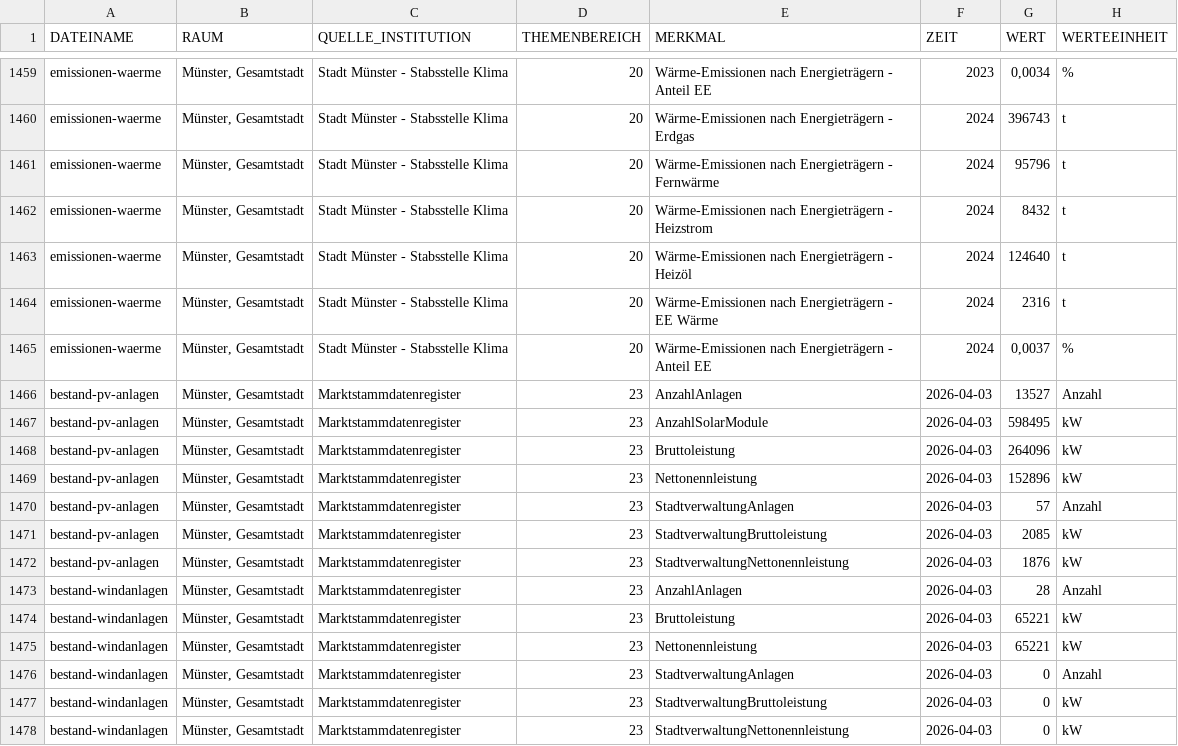
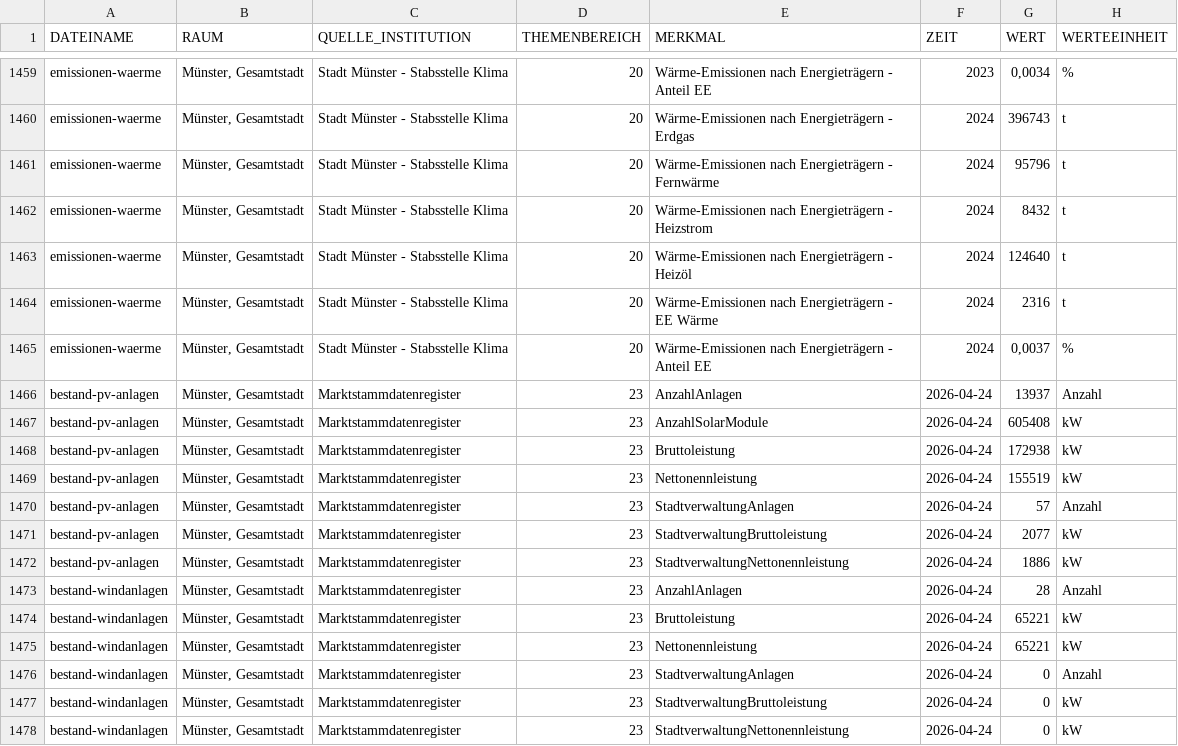
Before and after one commit to od-ms/converter-scripts, a CSV file: klimadashboard/klimadata.csv, drawn as a sheet; only a part is shown, gaps mark what is left out.

Commit message:
Update 2026-04-24

```diff
--- a/klimadashboard/klimadata.csv
+++ b/klimadashboard/klimadata.csv
@@ -1465,14 +1465,14 @@ emissionen-waerme;Münster, Gesamtstadt;Stadt Münster - Stabsstelle Klima;20;W
 emissionen-waerme;Münster, Gesamtstadt;Stadt Münster - Stabsstelle Klima;20;Wärme-Emissionen nach Energieträgern - Anteil EE;2024;0,0037;%
-bestand-pv-anlagen;Münster, Gesamtstadt;Marktstammdatenregister;23;AnzahlAnlagen;2026-04-03;13527;Anzahl
-bestand-pv-anlagen;Münster, Gesamtstadt;Marktstammdatenregister;23;AnzahlSolarModule;2026-04-03;598495;kW
-bestand-pv-anlagen;Münster, Gesamtstadt;Marktstammdatenregister;23;Bruttoleistung;2026-04-03;264096;kW
-bestand-pv-anlagen;Münster, Gesamtstadt;Marktstammdatenregister;23;Nettonennleistung;2026-04-03;152896;kW
-bestand-pv-anlagen;Münster, Gesamtstadt;Marktstammdatenregister;23;StadtverwaltungAnlagen;2026-04-03;57;Anzahl
-bestand-pv-anlagen;Münster, Gesamtstadt;Marktstammdatenregister;23;StadtverwaltungBruttoleistung;2026-04-03;2085;kW
-bestand-pv-anlagen;Münster, Gesamtstadt;Marktstammdatenregister;23;StadtverwaltungNettonennleistung;2026-04-03;1876;kW
-bestand-windanlagen;Münster, Gesamtstadt;Marktstammdatenregister;23;AnzahlAnlagen;2026-04-03;28;Anzahl
-bestand-windanlagen;Münster, Gesamtstadt;Marktstammdatenregister;23;Bruttoleistung;2026-04-03;65221;kW
-bestand-windanlagen;Münster, Gesamtstadt;Marktstammdatenregister;23;Nettonennleistung;2026-04-03;65221;kW
-bestand-windanlagen;Münster, Gesamtstadt;Marktstammdatenregister;23;StadtverwaltungAnlagen;2026-04-03;0;Anzahl
-bestand-windanlagen;Münster, Gesamtstadt;Marktstammdatenregister;23;StadtverwaltungBruttoleistung;2026-04-03;0;kW
-bestand-windanlagen;Münster, Gesamtstadt;Marktstammdatenregister;23;StadtverwaltungNettonennleistung;2026-04-03;0;kW
+bestand-pv-anlagen;Münster, Gesamtstadt;Marktstammdatenregister;23;AnzahlAnlagen;2026-04-24;13937;Anzahl
+bestand-pv-anlagen;Münster, Gesamtstadt;Marktstammdatenregister;23;AnzahlSolarModule;2026-04-24;605408;kW
+bestand-pv-anlagen;Münster, Gesamtstadt;Marktstammdatenregister;23;Bruttoleistung;2026-04-24;172938;kW
+bestand-pv-anlagen;Münster, Gesamtstadt;Marktstammdatenregister;23;Nettonennleistung;2026-04-24;155519;kW
+bestand-pv-anlagen;Münster, Gesamtstadt;Marktstammdatenregister;23;StadtverwaltungAnlagen;2026-04-24;57;Anzahl
+bestand-pv-anlagen;Münster, Gesamtstadt;Marktstammdatenregister;23;StadtverwaltungBruttoleistung;2026-04-24;2077;kW
+bestand-pv-anlagen;Münster, Gesamtstadt;Marktstammdatenregister;23;StadtverwaltungNettonennleistung;2026-04-24;1886;kW
+bestand-windanlagen;Münster, Gesamtstadt;Marktstammdatenregister;23;AnzahlAnlagen;2026-04-24;28;Anzahl
+bestand-windanlagen;Münster, Gesamtstadt;Marktstammdatenregister;23;Bruttoleistung;2026-04-24;65221;kW
+bestand-windanlagen;Münster, Gesamtstadt;Marktstammdatenregister;23;Nettonennleistung;2026-04-24;65221;kW
+bestand-windanlagen;Münster, Gesamtstadt;Marktstammdatenregister;23;StadtverwaltungAnlagen;2026-04-24;0;Anzahl
+bestand-windanlagen;Münster, Gesamtstadt;Marktstammdatenregister;23;StadtverwaltungBruttoleistung;2026-04-24;0;kW
+bestand-windanlagen;Münster, Gesamtstadt;Marktstammdatenregister;23;StadtverwaltungNettonennleistung;2026-04-24;0;kW
```
